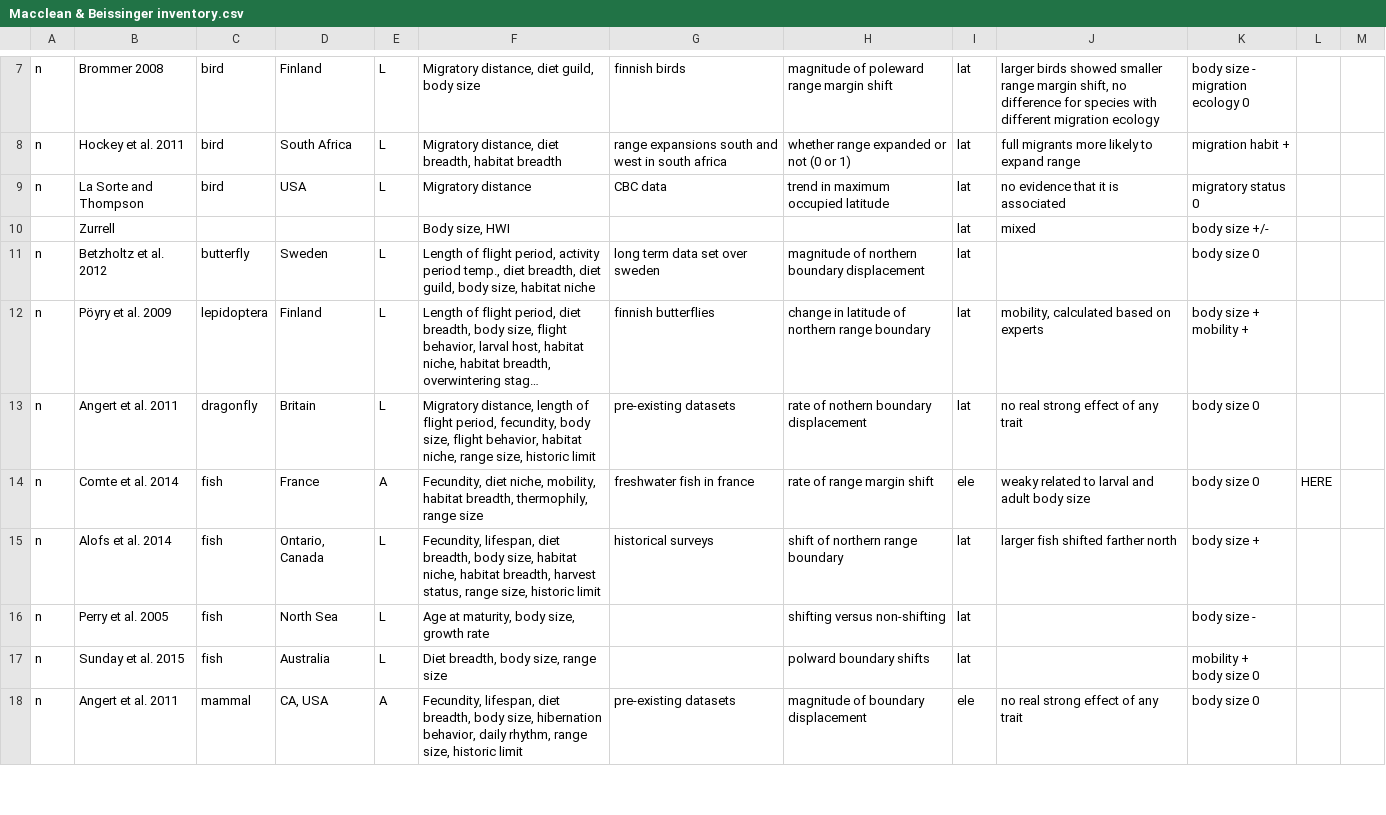
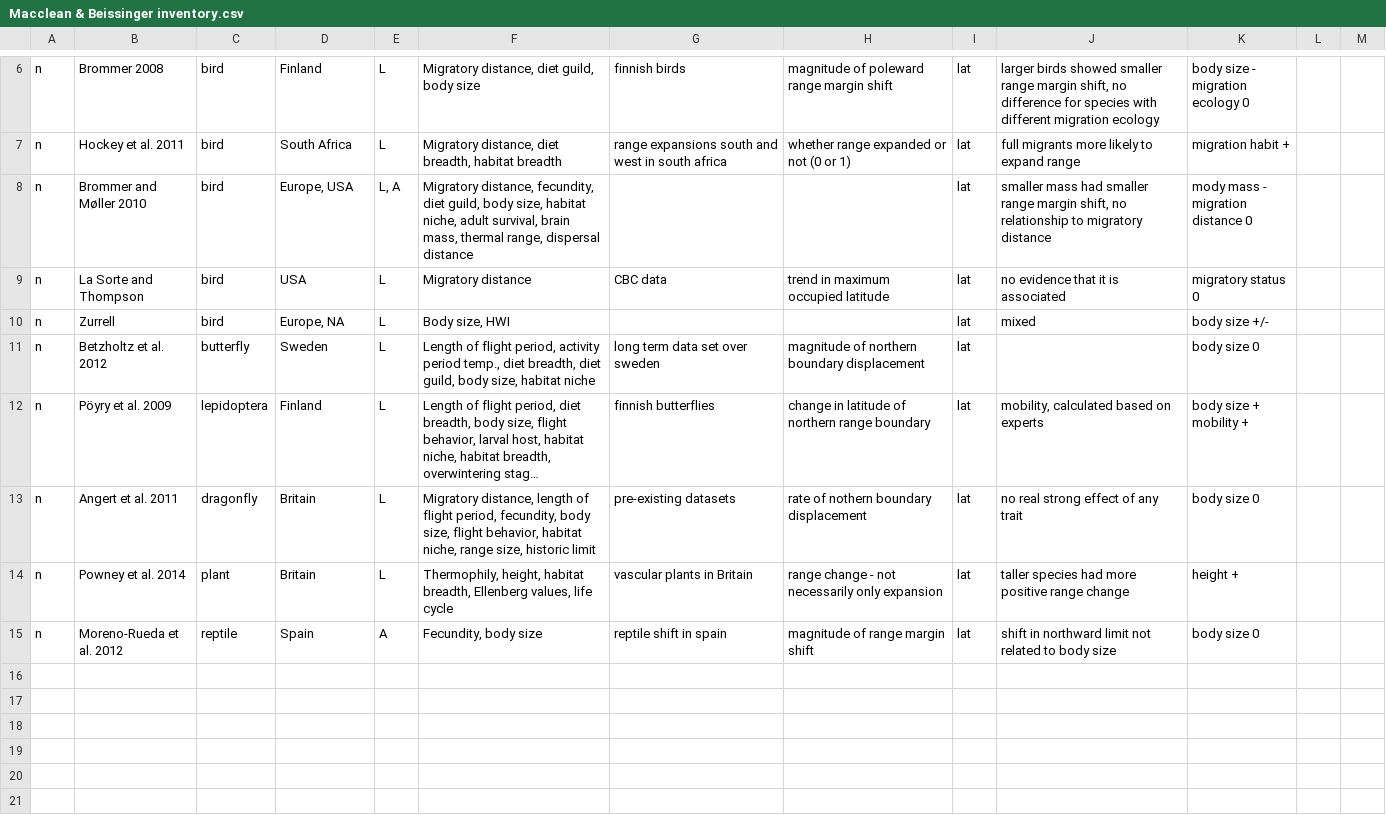
Before and after one commit to nicole-a-moore/dispersal-limitation, a CSV file: data-raw/other/Macclean & Beissinger inventory.csv, drawn as a sheet; only a part is shown, gaps mark what is left out; the shorter side is filled out with more unchanged rows; long unchanged cells end in …; addresses are those after the commit; ↵ is a line break in a cell; the diff covers the shown part only; the diff names each change by its address in the sheet, - before the commit and + after, or states it on an @@ line.

```diff
--- a/data-raw/other/Macclean & Beissinger inventory.csv
+++ b/data-raw/other/Macclean & Beissinger inventory.csv
+row 8: n | Brommer and Møller 2010 | bird | Europe, USA | L, A | Migratory distance, fecundity, diet guild, body size, habitat niche, adult survival, brain mass, thermal range, dispersal distance |  |  | lat | smaller mass had smaller range margin shift, no relationship to migratory distance | mody mass - ↵ migration distance 0
-A10: (empty)
+A10: n
-C10: (empty)
+C10: bird
-D10: (empty)
+D10: Europe, NA
-E10: (empty)
+E10: L
+row 14: n | Powney et al. 2014 | plant | Britain | L | Thermophily, height, habitat breadth, Ellenberg values, life cycle | vascular plants in Britain | range change - not necessarily only expansion | lat | taller species had more positive range change | height +
-B15: Comte et al. 2014
+B15: Moreno-Rueda et al. 2012
-C15: fish
+C15: reptile
-D15: France
+D15: Spain
-F15: Fecundity, diet niche, mobility, habitat breadth, thermophily, range size
+F15: Fecundity, body size
-G15: freshwater fish in france
+G15: reptile shift in spain
-H15: rate of range margin shift
+H15: magnitude of range margin shift
-I15: ele
+I15: lat
-J15: weaky related to larval and adult body size
+J15: shift in northward limit not related to body size
-L15: HERE
+L15: (empty)
-row 16: n | Alofs et al. 2014 | fish | Ontario, Canada | L | Fecundity, lifespan, diet breadth, body size, habitat niche, habitat breadth, harvest status, range size, historic limit | historical surveys | shift of northern range boundary | lat | larger fish shifted farther north | body size +
+row 16: (empty)
-row 17: n | Perry et al. 2005 | fish | North Sea | L | Age at maturity, body size, growth rate |  | shifting versus non-shifting | lat |  | body size -
+row 17: (empty)
-row 18: n | Sunday et al. 2015 | fish | Australia | L | Diet breadth, body size, range size |  | polward boundary shifts | lat |  | mobility + ↵ body size 0
+row 18: (empty)
+row 19: (empty)
+row 20: (empty)
+row 21: (empty)
```
Also changed, not shown: 12 added rows, 4 moved rows and 36 edited cells elsewhere in this file, 2 other files.
